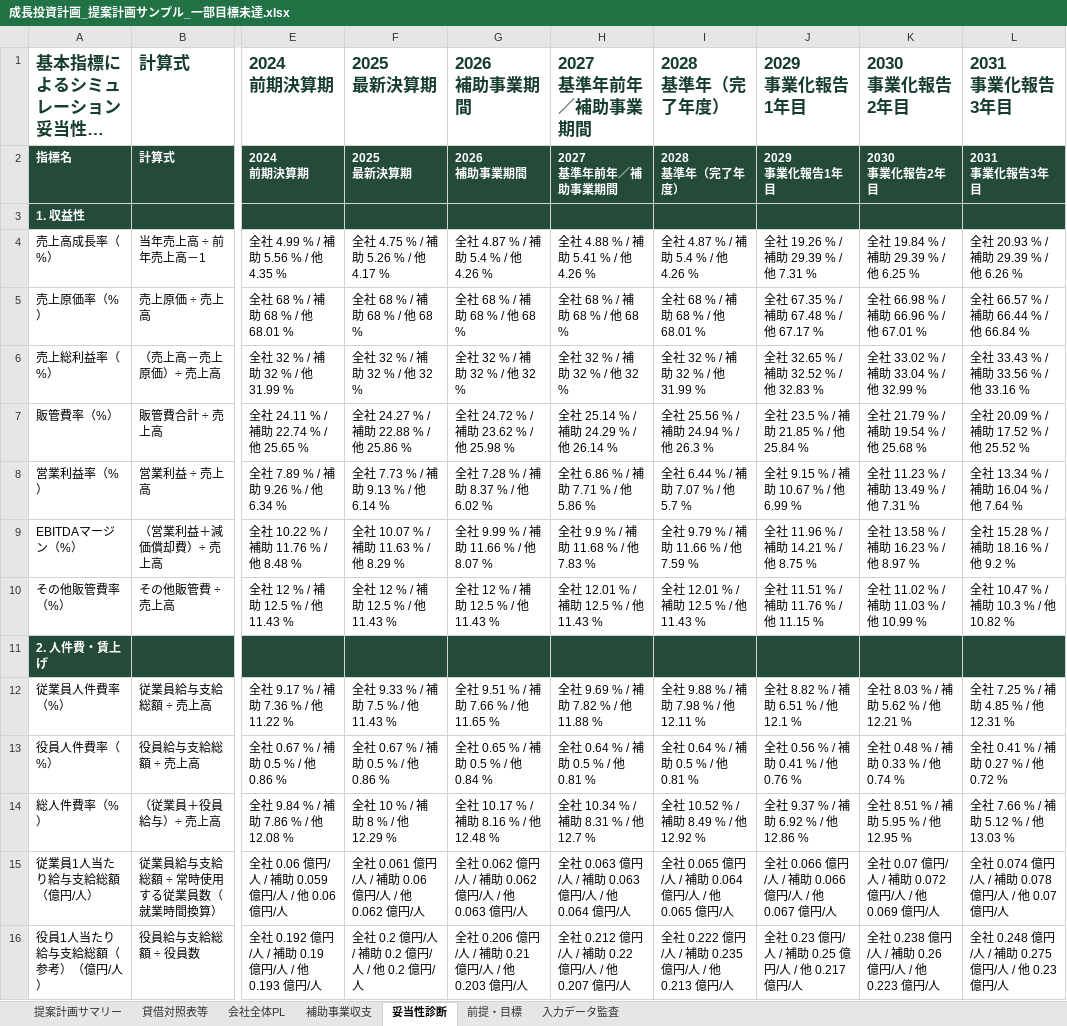
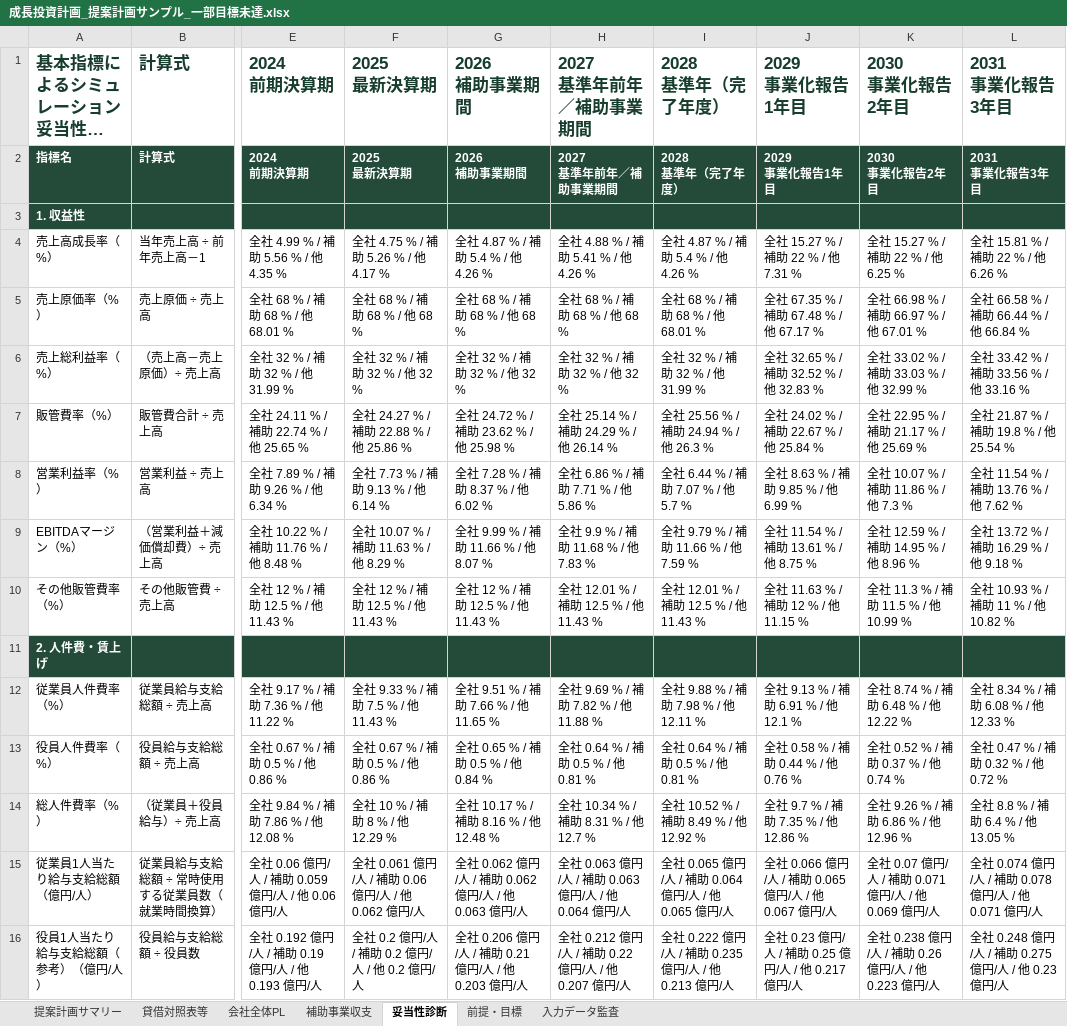
Before and after one commit to tyaso777/japan-subsidy-data, an Excel workbook: 補助金/大規模成長投資補助金/planning_model/examples/成長投資計画_提案計画サンプル_一部目標未達.xlsx, sheet 妥当性診断, drawn as a sheet; only a part is shown, gaps mark what is left out; long unchanged cells end in …; values as stored, in another font and other column widths than the file's, no borders; the diff covers the shown part only; the diff names each change by its address in the sheet, - before the commit and + after, or states it on an @@ line.

```diff
--- a/補助金/大規模成長投資補助金/planning_model/examples/成長投資計画_提案計画サンプル_一部目標未達.xlsx (sheet 妥当性診断)
+++ b/補助金/大規模成長投資補助金/planning_model/examples/成長投資計画_提案計画サンプル_一部目標未達.xlsx (sheet 妥当性診断)
-J4: 全社 19.26 % / 補助 29.39 % / 他 7.31 %
+J4: 全社 15.27 % / 補助 22 % / 他 7.31 %
-K4: 全社 19.84 % / 補助 29.39 % / 他 6.25 %
+K4: 全社 15.27 % / 補助 22 % / 他 6.25 %
-L4: 全社 20.93 % / 補助 29.39 % / 他 6.26 %
+L4: 全社 15.81 % / 補助 22 % / 他 6.26 %
-K5: 全社 66.98 % / 補助 66.96 % / 他 67.01 %
+K5: 全社 66.98 % / 補助 66.97 % / 他 67.01 %
-L5: 全社 66.57 % / 補助 66.44 % / 他 66.84 %
+L5: 全社 66.58 % / 補助 66.44 % / 他 66.84 %
-K6: 全社 33.02 % / 補助 33.04 % / 他 32.99 %
+K6: 全社 33.02 % / 補助 33.03 % / 他 32.99 %
-L6: 全社 33.43 % / 補助 33.56 % / 他 33.16 %
+L6: 全社 33.42 % / 補助 33.56 % / 他 33.16 %
-J7: 全社 23.5 % / 補助 21.85 % / 他 25.84 %
+J7: 全社 24.02 % / 補助 22.67 % / 他 25.84 %
-K7: 全社 21.79 % / 補助 19.54 % / 他 25.68 %
+K7: 全社 22.95 % / 補助 21.17 % / 他 25.69 %
-L7: 全社 20.09 % / 補助 17.52 % / 他 25.52 %
+L7: 全社 21.87 % / 補助 19.8 % / 他 25.54 %
-J8: 全社 9.15 % / 補助 10.67 % / 他 6.99 %
+J8: 全社 8.63 % / 補助 9.85 % / 他 6.99 %
-K8: 全社 11.23 % / 補助 13.49 % / 他 7.31 %
+K8: 全社 10.07 % / 補助 11.86 % / 他 7.3 %
-L8: 全社 13.34 % / 補助 16.04 % / 他 7.64 %
+L8: 全社 11.54 % / 補助 13.76 % / 他 7.62 %
-J9: 全社 11.96 % / 補助 14.21 % / 他 8.75 %
+J9: 全社 11.54 % / 補助 13.61 % / 他 8.75 %
-K9: 全社 13.58 % / 補助 16.23 % / 他 8.97 %
+K9: 全社 12.59 % / 補助 14.95 % / 他 8.96 %
-L9: 全社 15.28 % / 補助 18.16 % / 他 9.2 %
+L9: 全社 13.72 % / 補助 16.29 % / 他 9.18 %
-J10: 全社 11.51 % / 補助 11.76 % / 他 11.15 %
+J10: 全社 11.63 % / 補助 12 % / 他 11.15 %
-K10: 全社 11.02 % / 補助 11.03 % / 他 10.99 %
+K10: 全社 11.3 % / 補助 11.5 % / 他 10.99 %
-L10: 全社 10.47 % / 補助 10.3 % / 他 10.82 %
+L10: 全社 10.93 % / 補助 11 % / 他 10.82 %
-J12: 全社 8.82 % / 補助 6.51 % / 他 12.1 %
+J12: 全社 9.13 % / 補助 6.91 % / 他 12.1 %
-K12: 全社 8.03 % / 補助 5.62 % / 他 12.21 %
+K12: 全社 8.74 % / 補助 6.48 % / 他 12.22 %
-L12: 全社 7.25 % / 補助 4.85 % / 他 12.31 %
+L12: 全社 8.34 % / 補助 6.08 % / 他 12.33 %
-J13: 全社 0.56 % / 補助 0.41 % / 他 0.76 %
+J13: 全社 0.58 % / 補助 0.44 % / 他 0.76 %
-K13: 全社 0.48 % / 補助 0.33 % / 他 0.74 %
+K13: 全社 0.52 % / 補助 0.37 % / 他 0.74 %
-L13: 全社 0.41 % / 補助 0.27 % / 他 0.72 %
+L13: 全社 0.47 % / 補助 0.32 % / 他 0.72 %
-J14: 全社 9.37 % / 補助 6.92 % / 他 12.86 %
+J14: 全社 9.7 % / 補助 7.35 % / 他 12.86 %
-K14: 全社 8.51 % / 補助 5.95 % / 他 12.95 %
+K14: 全社 9.26 % / 補助 6.86 % / 他 12.96 %
-L14: 全社 7.66 % / 補助 5.12 % / 他 13.03 %
+L14: 全社 8.8 % / 補助 6.4 % / 他 13.05 %
-J15: 全社 0.066 億円/人 / 補助 0.066 億円/人 / 他 0.067 億円/人
+J15: 全社 0.066 億円/人 / 補助 0.065 億円/人 / 他 0.067 億円/人
-K15: 全社 0.07 億円/人 / 補助 0.072 億円/人 / 他 0.069 億円/人
+K15: 全社 0.07 億円/人 / 補助 0.071 億円/人 / 他 0.069 億円/人
-L15: 全社 0.074 億円/人 / 補助 0.078 億円/人 / 他 0.07 億円/人
+L15: 全社 0.074 億円/人 / 補助 0.078 億円/人 / 他 0.071 億円/人
```
Also changed, not shown: 46 edited cells elsewhere in this sheet, sheet 会社全体PL, sheet 補助事業収支, sheet 提案計画サマリー, sheet 入力データ監査, 補助金/大規模成長投資補助金/planning_model/examples/成長投資計画_提案計画サンプル.xlsx, 補助金/大規模成長投資補助金/planning_model/examples/成長投資計画_提案計画サンプル_基準年売上開始.xlsx, 5 other files.
